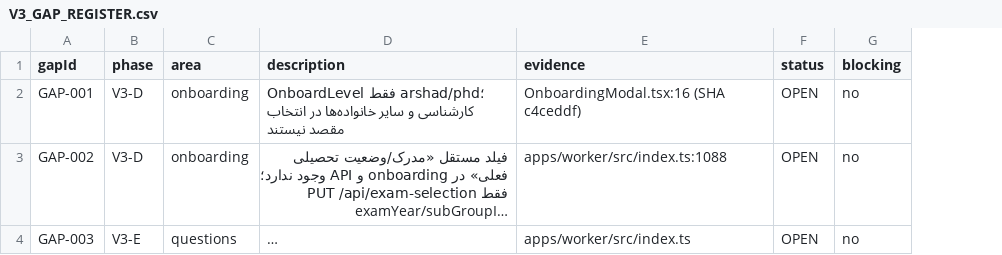
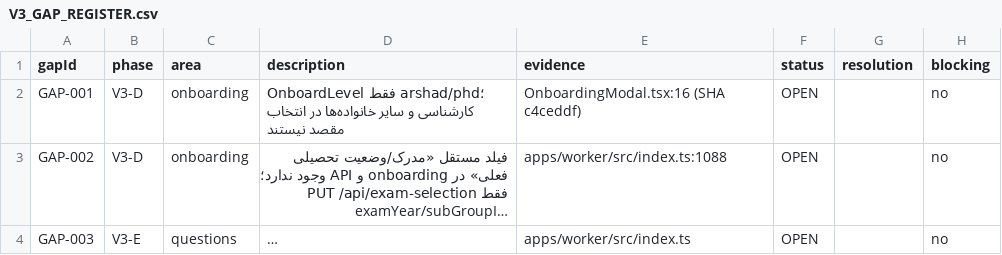
Before and after one commit to rrasi90/konkortelegrambot, a CSV file: docs/ael-implementation/v3/reports/V3_GAP_REGISTER.csv, drawn as a sheet; only a part is shown; long unchanged cells end in …; the diff covers the shown part only; the diff names each change by its address in the sheet, - before the commit and + after, or states it on an @@ line.

Commit message:
docs(v5-priority0): reconcile ledger/gap evidence with a real CSV parser
- scripts/ledger-gap-reconcile.mts: RFC4180-compatible parser + schema/enum/duplicate
  validators + CLI report (machine-readable counts, V3 split from FX/HD)
- normalize V3_GAP_REGISTER.csv: status column now pure enum (OPEN|IN_PROGRESS|CLOSED);
  closure reasons moved to new 'resolution' column — evidence preserved
- tests: src/tests/v3/ledger-gap-register.test.ts (5 tests: counts, enums, quoted CSV,
  fail-closed on polluted status/duplicates)
- MISSION_V4_FINAL_REPORT_ADDENDUM.md: corrects v4 report counts (DONE 24->23,
  NOT_STARTED 13->15, gap OPEN 8->9/CLOSED 15->10), documents V3-040 omission,
  separates PR #18/#19 roles, references R-036 doc fix
- QUESTION_ANSWER_KEY_SECURITY_FA.md: current-status header with audit scope +
  superseded marker on the historical blocker section

```diff
--- a/docs/ael-implementation/v3/reports/V3_GAP_REGISTER.csv
+++ b/docs/ael-implementation/v3/reports/V3_GAP_REGISTER.csv
+column G (resolution), empty
```
Also changed, not shown: 6 edited cells elsewhere in this file, 4 other files.
